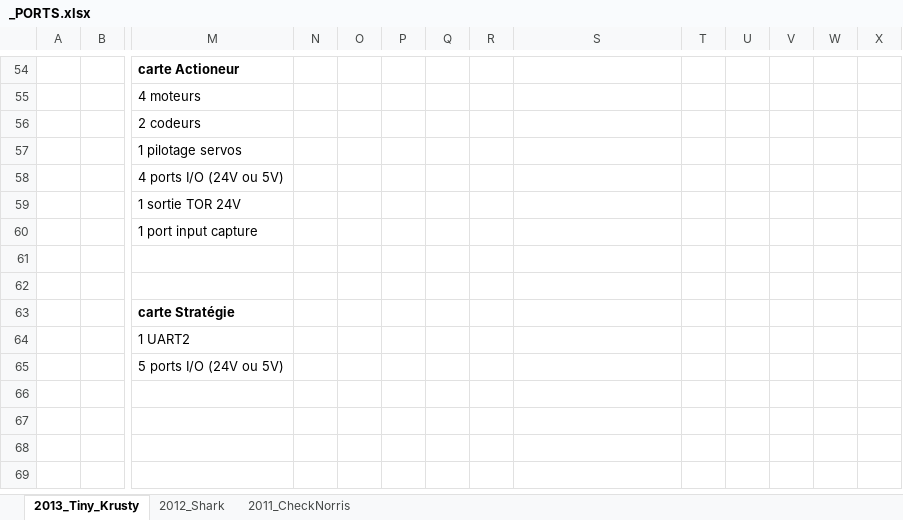
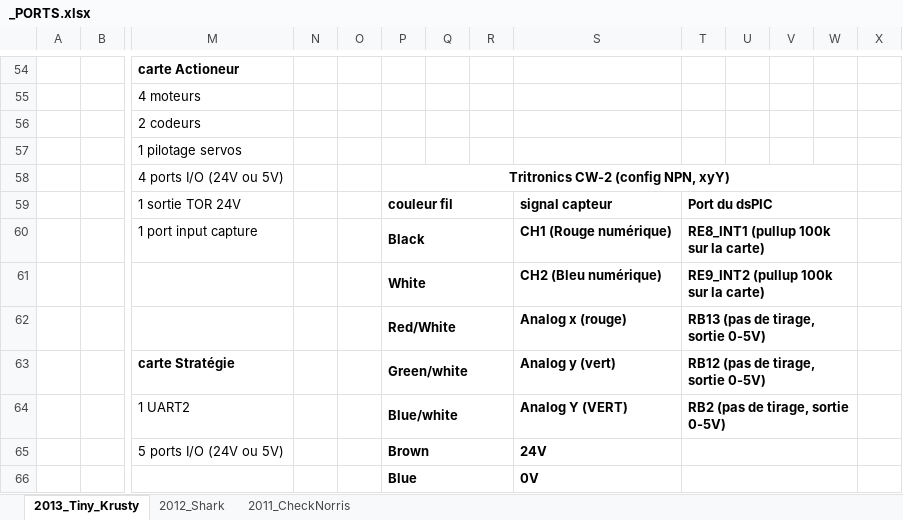
Before and after one commit to samuelpoiraud/robot, an Excel workbook: _Hard/_PORTS.xlsx, sheet 2013_Tiny_Krusty, drawn as a sheet; only a part is shown, gaps mark what is left out; values as stored, in another font and other column widths than the file's, no borders; removed rows and columns are numbered as before the commit, all else as after; rows hold the shown columns only; the diff names each change by its address in the sheet, - before the commit and + after, or states it on an @@ line.

Commit message:
Ajout infos cablage tritronics CW-2

```diff
--- a/_Hard/_PORTS.xlsx (sheet 2013_Tiny_Krusty)
+++ b/_Hard/_PORTS.xlsx (sheet 2013_Tiny_Krusty)
-P58: (empty)
+P58: Tritronics CW-2 (config NPN, xyY)
+P58:W58 merged
-row 59:  |  | 1 sortie TOR 24V
-row 60:  |  | 1 port input capture
-row 59: (empty)
+row 59:  |  | 1 sortie TOR 24V |  |  | couleur fil |  |  | signal capteur | Port du dsPIC
+P59:R59 merged
+T59:W59 merged
-row 60: (empty)
+row 60:  |  | 1 port input capture |  |  | Black |  |  | CH1 (Rouge numérique) | RE8_INT1 (pullup 100k sur la carte)
+P60:R60 merged
+T60:W60 merged
-row 63:  |  | carte Stratégie
-row 64:  |  | 1 UART2
-row 65:  |  | 5 ports I/O (24V ou 5V)
+row 61:  |  |  |  |  | White |  |  | CH2 (Bleu numérique) | RE9_INT2 (pullup 100k sur la carte)
+row 62:  |  |  |  |  | Red/White |  |  | Analog x (rouge) | RB13 (pas de tirage, sortie 0-5V)
+row 63:  |  | carte Stratégie |  |  | Green/white |  |  | Analog y (vert) | RB12 (pas de tirage, sortie 0-5V)
+row 64:  |  | 1 UART2 |  |  | Blue/white |  |  | Analog Y (VERT) | RB2 (pas de tirage, sortie 0-5V)
+row 65:  |  | 5 ports I/O (24V ou 5V) |  |  | Brown |  |  | 24V
+row 66:  |  |  |  |  | Blue |  |  | 0V
```
